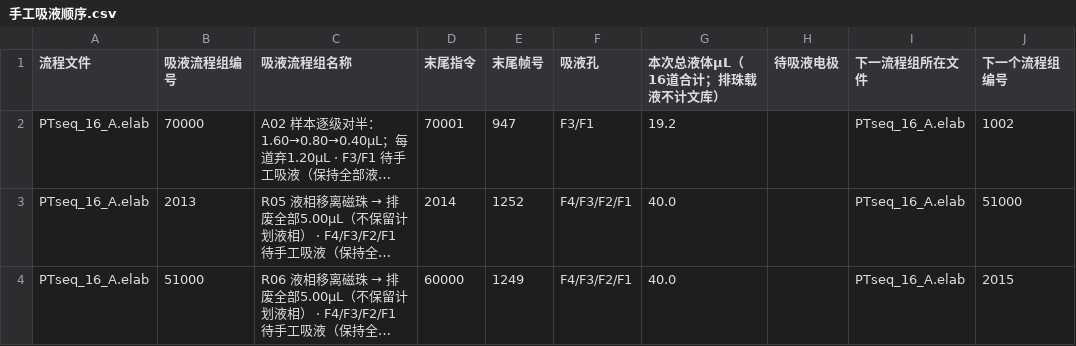
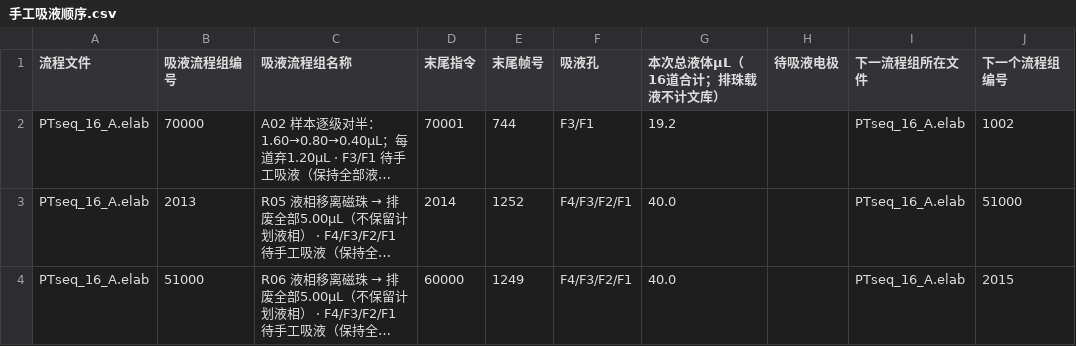
Before and after one commit to yoshnii/TFT_scripts, a CSV file: projects/PTseq_SIRO16_A_10x/手工吸液顺序.csv, drawn as a sheet; only a part is shown; long unchanged cells end in …; the diff names each change by its address in the sheet, - before the commit and + after, or states it on an @@ line.

```diff
--- a/projects/PTseq_SIRO16_A_10x/手工吸液顺序.csv
+++ b/projects/PTseq_SIRO16_A_10x/手工吸液顺序.csv
-E2 (末尾帧号): 947
+E2 (末尾帧号): 744
```
Also changed, not shown: 9 other files.
